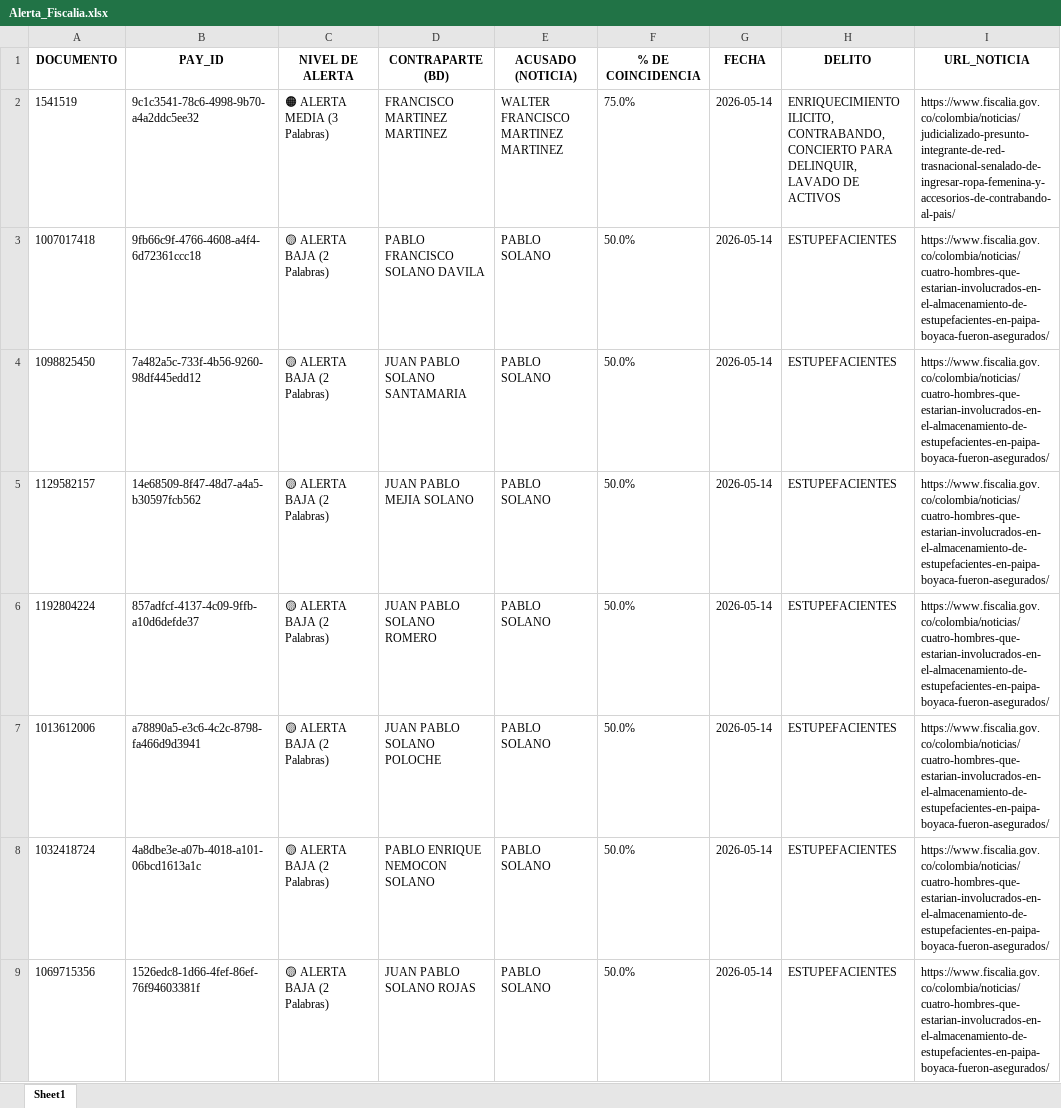
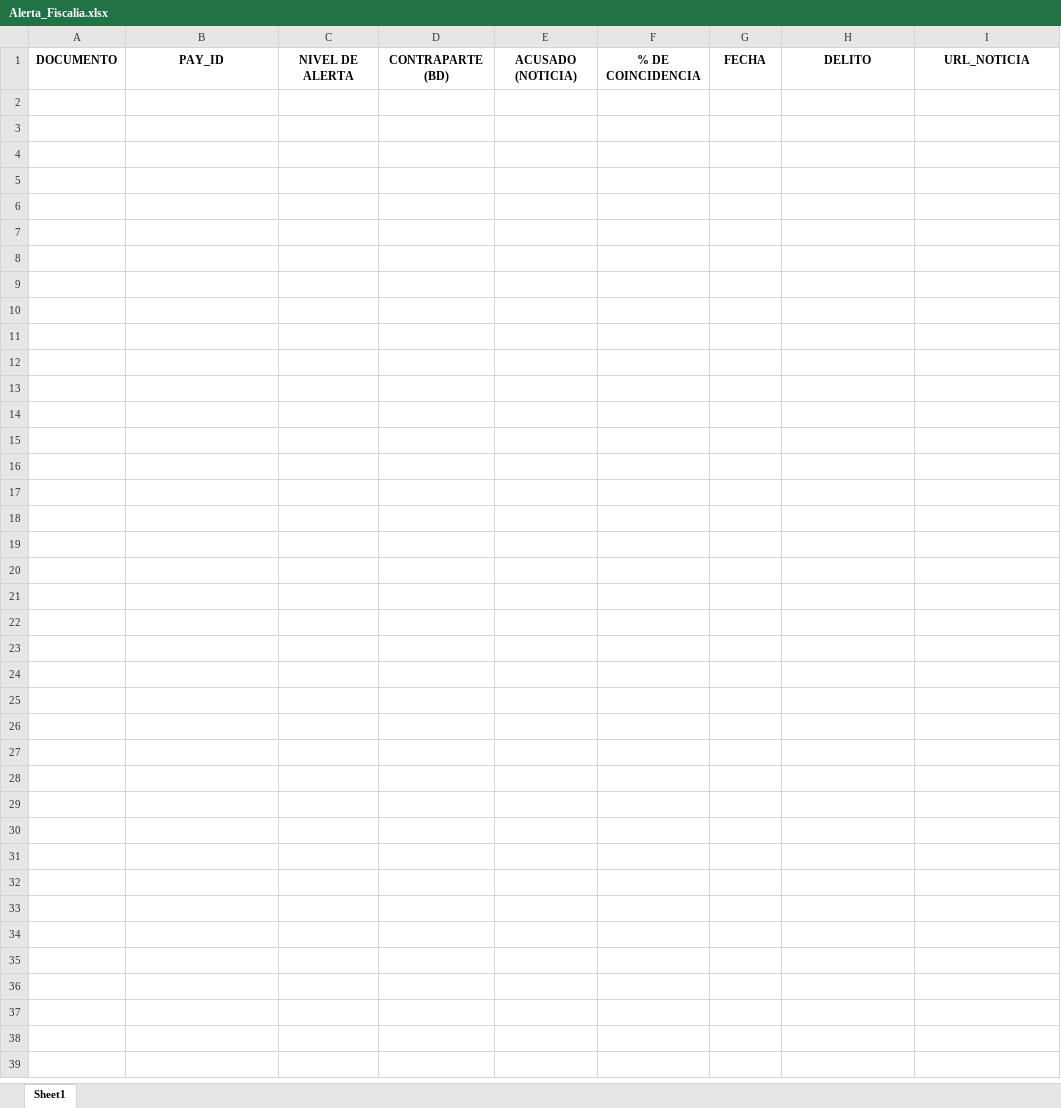
Before and after one commit to santiagolizarazo-bot/robot-alerta-fiscalia, an Excel workbook: Alerta_Fiscalia.xlsx, sheet Sheet1, drawn as a sheet; only a part is shown; values as stored, in another font and other column widths than the file's, no borders; the diff covers the shown part only; the diff names each change by its address in the sheet, - before the commit and + after, or states it on an @@ line.

```diff
--- a/Alerta_Fiscalia.xlsx (sheet Sheet1)
+++ b/Alerta_Fiscalia.xlsx (sheet Sheet1)
-row 2: 1541519 | 9c1c3541-78c6-4998-9b70-a4a2ddc5ee32 | 🟠 ALERTA MEDIA (3 Palabras) | FRANCISCO MARTINEZ MARTINEZ | WALTER FRANCISCO MARTINEZ MARTINEZ | 75.0% | 2026-05-14 | ENRIQUECIMIENTO ILICITO, CONTRABANDO, CONCIERTO PARA DELINQUIR, LAVADO DE ACTIVOS | https://www.fiscalia.gov.co/colombia/noticias/judicializado-presunto-integrante-de-red-trasnacional-senalado-de-ingresar-ropa-femenina-y-accesorios-de-contrabando-al-pais/
-row 3: 1007017418 | 9fb66c9f-4766-4608-a4f4-6d72361ccc18 | 🟡 ALERTA BAJA (2 Palabras) | PABLO FRANCISCO SOLANO DAVILA | PABLO SOLANO | 50.0% | 2026-05-14 | ESTUPEFACIENTES | https://www.fiscalia.gov.co/colombia/noticias/cuatro-hombres-que-estarian-involucrados-en-el-almacenamiento-de-estupefacientes-en-paipa-boyaca-fueron-asegurados/
-row 4: 1098825450 | 7a482a5c-733f-4b56-9260-98df445edd12 | 🟡 ALERTA BAJA (2 Palabras) | JUAN PABLO SOLANO SANTAMARIA | PABLO SOLANO | 50.0% | 2026-05-14 | ESTUPEFACIENTES | https://www.fiscalia.gov.co/colombia/noticias/cuatro-hombres-que-estarian-involucrados-en-el-almacenamiento-de-estupefacientes-en-paipa-boyaca-fueron-asegurados/
-row 5: 1129582157 | 14e68509-8f47-48d7-a4a5-b30597fcb562 | 🟡 ALERTA BAJA (2 Palabras) | JUAN PABLO MEJIA SOLANO | PABLO SOLANO | 50.0% | 2026-05-14 | ESTUPEFACIENTES | https://www.fiscalia.gov.co/colombia/noticias/cuatro-hombres-que-estarian-involucrados-en-el-almacenamiento-de-estupefacientes-en-paipa-boyaca-fueron-asegurados/
-row 6: 1192804224 | 857adfcf-4137-4c09-9ffb-a10d6defde37 | 🟡 ALERTA BAJA (2 Palabras) | JUAN PABLO SOLANO ROMERO | PABLO SOLANO | 50.0% | 2026-05-14 | ESTUPEFACIENTES | https://www.fiscalia.gov.co/colombia/noticias/cuatro-hombres-que-estarian-involucrados-en-el-almacenamiento-de-estupefacientes-en-paipa-boyaca-fueron-asegurados/
-row 7: 1013612006 | a78890a5-e3c6-4c2c-8798-fa466d9d3941 | 🟡 ALERTA BAJA (2 Palabras) | JUAN PABLO SOLANO POLOCHE | PABLO SOLANO | 50.0% | 2026-05-14 | ESTUPEFACIENTES | https://www.fiscalia.gov.co/colombia/noticias/cuatro-hombres-que-estarian-involucrados-en-el-almacenamiento-de-estupefacientes-en-paipa-boyaca-fueron-asegurados/
-row 8: 1032418724 | 4a8dbe3e-a07b-4018-a101-06bcd1613a1c | 🟡 ALERTA BAJA (2 Palabras) | PABLO ENRIQUE NEMOCON SOLANO | PABLO SOLANO | 50.0% | 2026-05-14 | ESTUPEFACIENTES | https://www.fiscalia.gov.co/colombia/noticias/cuatro-hombres-que-estarian-involucrados-en-el-almacenamiento-de-estupefacientes-en-paipa-boyaca-fueron-asegurados/
-row 9: 1069715356 | 1526edc8-1d66-4fef-86ef-76f94603381f | 🟡 ALERTA BAJA (2 Palabras) | JUAN PABLO SOLANO ROJAS | PABLO SOLANO | 50.0% | 2026-05-14 | ESTUPEFACIENTES | https://www.fiscalia.gov.co/colombia/noticias/cuatro-hombres-que-estarian-involucrados-en-el-almacenamiento-de-estupefacientes-en-paipa-boyaca-fueron-asegurados/
```
Also changed, not shown: 7 removed rows elsewhere in this sheet.
